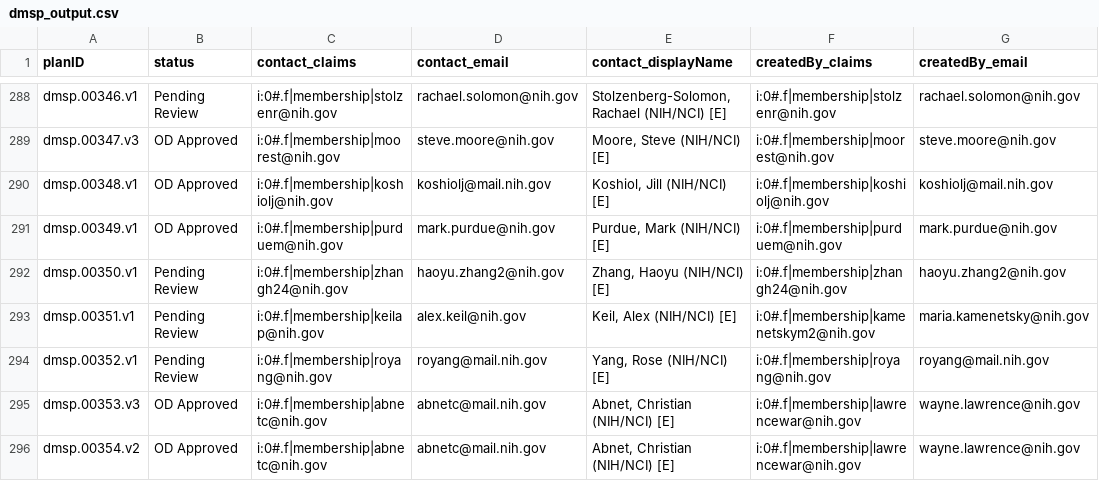
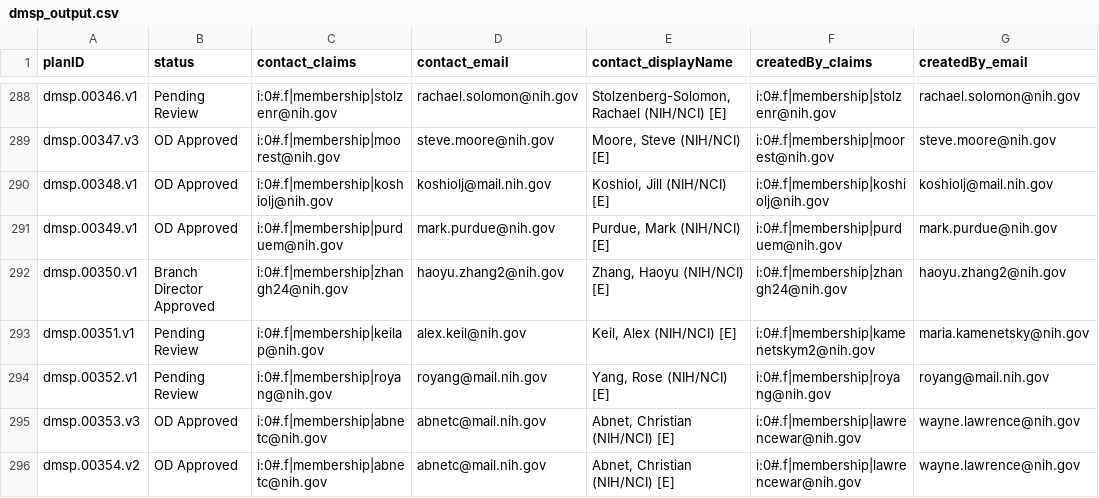
Before and after one commit to episphere/dataplatform, a CSV file: imports/dmsp_output.csv, drawn as a sheet; only a part is shown, gaps mark what is left out; the diff names each change by its address in the sheet, - before the commit and + after, or states it on an @@ line.

Commit message:
Update dmsp_output.csv

```diff
--- a/imports/dmsp_output.csv
+++ b/imports/dmsp_output.csv
-B292 (status): Pending Review
+B292 (status): Branch Director Approved
```
